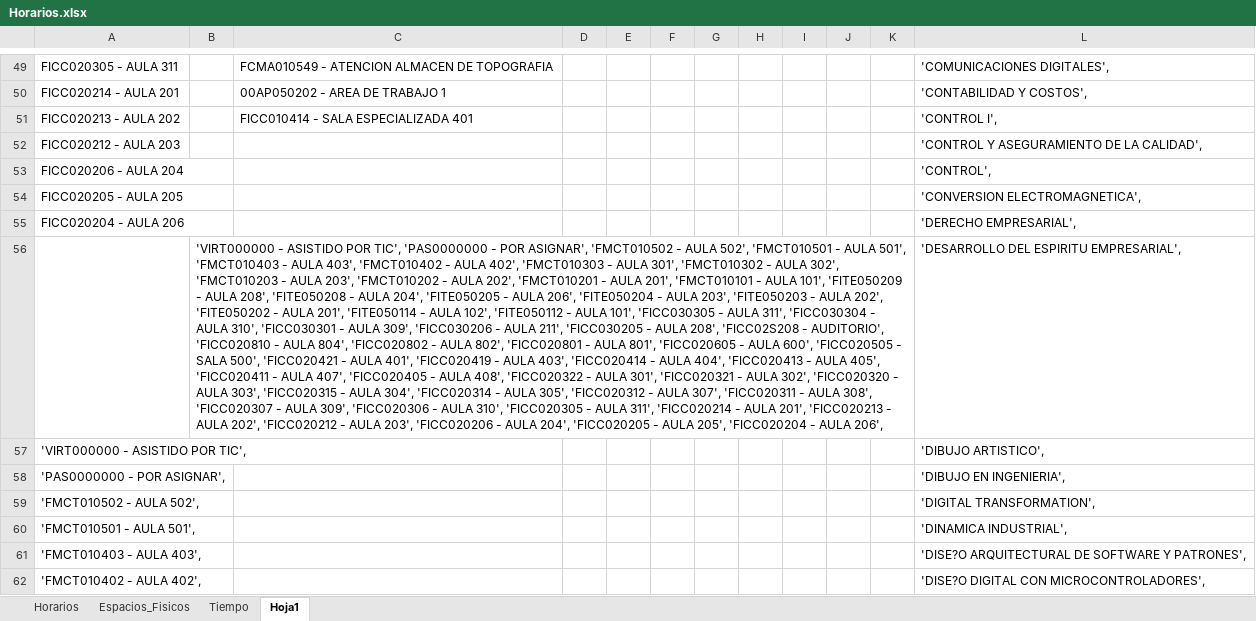
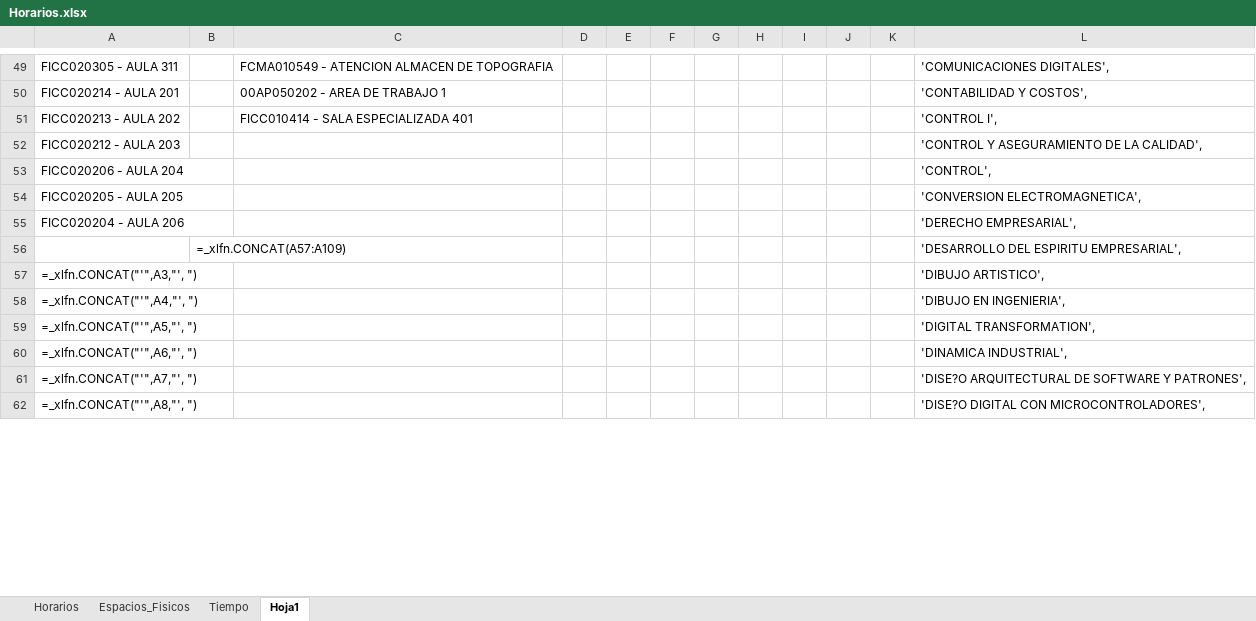
Before and after one commit to CDMonsalveA/Automated-Schedules-UD-Operations-Research, an Excel workbook: Base_Data/Horarios.xlsx, sheet Hoja1, drawn as a sheet; only a part is shown, gaps mark what is left out; values as stored, in another font and other column widths than the file's, no borders; formulas without a stored value are shown as written; the diff covers the shown part only; the diff names each change by its address in the sheet, - before the commit and + after, or states it on an @@ line.

```diff
--- a/Base_Data/Horarios.xlsx (sheet Hoja1)
+++ b/Base_Data/Horarios.xlsx (sheet Hoja1)
-B56: 'VIRT000000 - ASISTIDO POR TIC', 'PAS0000000 - POR ASIGNAR', 'FMCT010502 - AULA 502', 'FMCT010501 - AULA 501', 'FMCT010403 - AULA 403', 'FMCT010402 - AULA 402', 'FMCT010303 - AULA 301', 'FMCT010302 - AULA 302', 'FMCT010203 - AULA 203', 'FMCT010202 - AULA 202', 'FMCT010201 - AULA 201', 'FMCT010101 - AULA 101', 'FITE050209 - AULA 208', 'FITE050208 - AULA 204', 'FITE050205 - AULA 206', 'FITE050204 - AULA 203', 'FITE050203 - AULA 202', 'FITE050202 - AULA 201', 'FITE050114 - AULA 102', 'FITE050112 - AULA 101', 'FICC030305 - AULA 311', 'FICC030304 - AULA 310', 'FICC030301 - AULA 309', 'FICC030206 - AULA 211', 'FICC030205 - AULA 208', 'FICC02S208 - AUDITORIO', 'FICC020810 - AULA 804', 'FICC020802 - AULA 802', 'FICC020801 - AULA 801', 'FICC020605 - AULA 600', 'FICC020505 - SALA 500', 'FICC020421 - AULA 401', 'FICC020419 - AULA 403', 'FICC020414 - AULA 404', 'FICC020413 - AULA 405', 'FICC020411 - AULA 407', 'FICC020405 - AULA 408', 'FICC020322 - AULA 301', 'FICC020321 - AULA 302', 'FICC020320 - AULA 303', 'FICC020315 - AULA 304', 'FICC020314 - AULA 305', 'FICC020312 - AULA 307', 'FICC020311 - AULA 308', 'FICC020307 - AULA 309', 'FICC020306 - AULA 310', 'FICC020305 - AULA 311', 'FICC020214 - AULA 201', 'FICC020213 - AULA 202', 'FICC020212 - AULA 203', 'FICC020206 - AULA 204', 'FICC020205 - AULA 205', 'FICC020204 - AULA 206',
+B56: =_xlfn.CONCAT(A57:A109)
-A57: 'VIRT000000 - ASISTIDO POR TIC',
+A57: =_xlfn.CONCAT("'",A3,"', ")
-A58: 'PAS0000000 - POR ASIGNAR',
+A58: =_xlfn.CONCAT("'",A4,"', ")
-A59: 'FMCT010502 - AULA 502',
+A59: =_xlfn.CONCAT("'",A5,"', ")
-A60: 'FMCT010501 - AULA 501',
+A60: =_xlfn.CONCAT("'",A6,"', ")
-A61: 'FMCT010403 - AULA 403',
+A61: =_xlfn.CONCAT("'",A7,"', ")
-A62: 'FMCT010402 - AULA 402',
+A62: =_xlfn.CONCAT("'",A8,"', ")
```
Also changed, not shown: 47 edited cells elsewhere in this sheet, sheet Tiempo, Solucion.xlsx, Tipos.xlsx, 4 other files.
